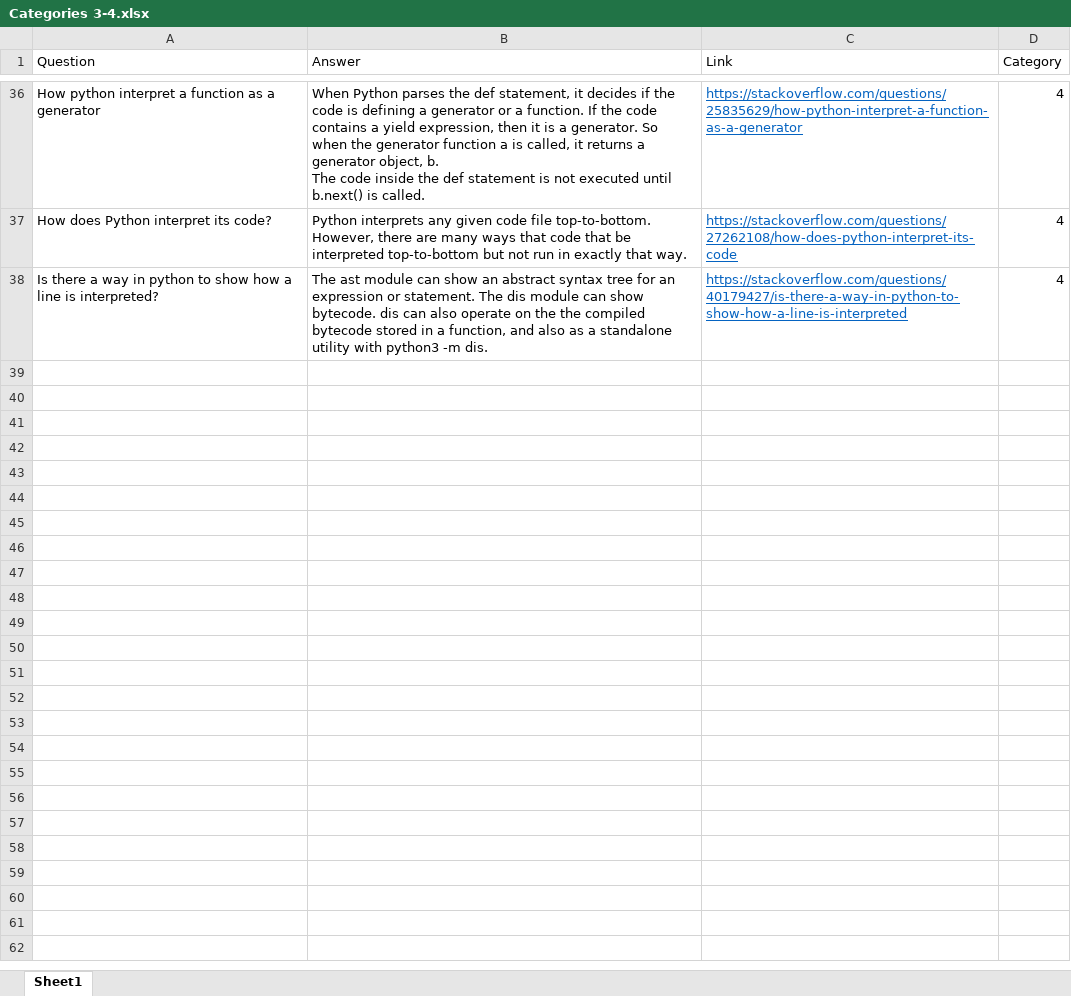
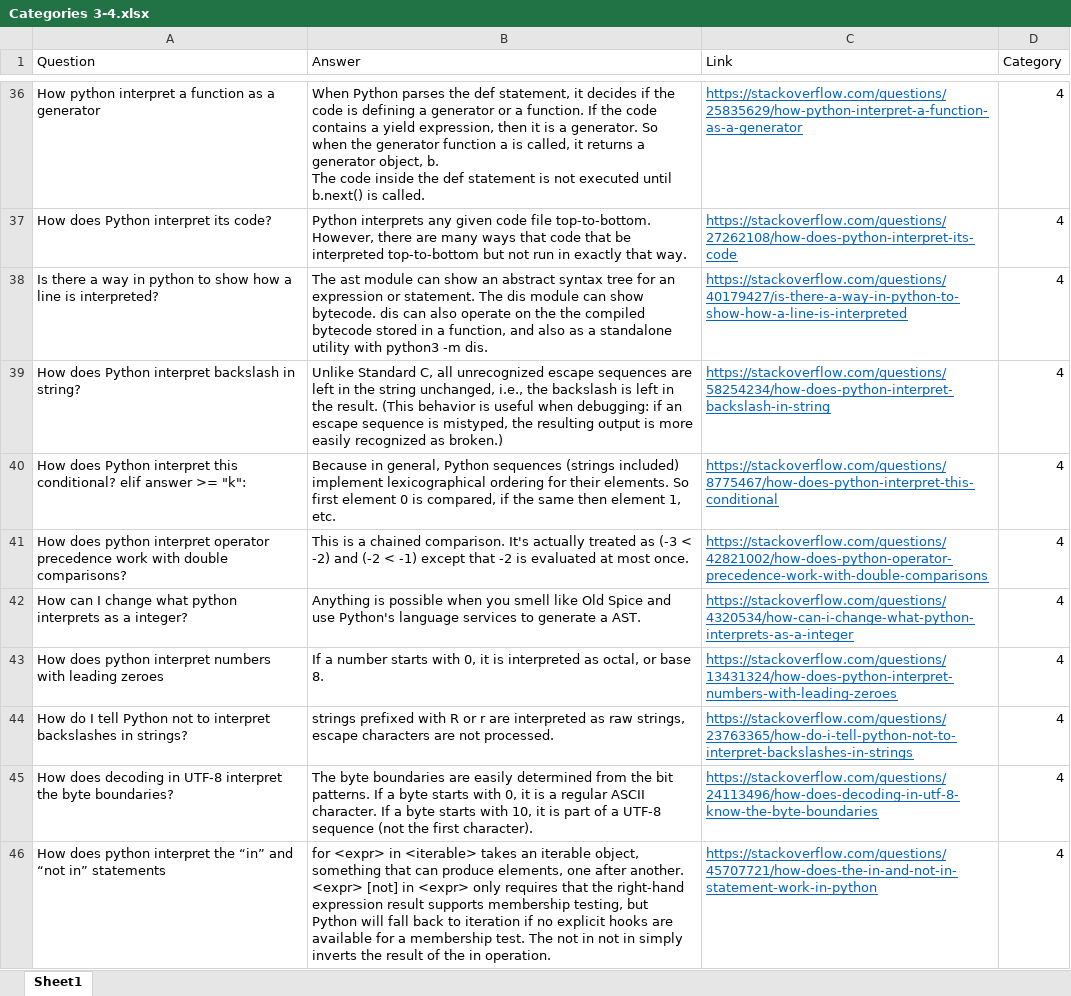
Before and after one commit to alishibli97/chatbot, an Excel workbook: Categories 3-4.xlsx, sheet Sheet1, drawn as a sheet; only a part is shown, gaps mark what is left out; values as stored, in another font and other column widths than the file's, no borders; ↵ is a line break in a cell; the diff covers the shown part only; the diff names each change by its address in the sheet, - before the commit and + after, or states it on an @@ line.

Commit message:
added category 4

```diff
--- a/Categories 3-4.xlsx (sheet Sheet1)
+++ b/Categories 3-4.xlsx (sheet Sheet1)
+row 39: How does Python interpret backslash in string? | Unlike Standard C, all unrecognized escape sequences are left in the string unchanged, i.e., the backslash is left in the result. (This behavior is useful when debugging: if an escape sequence is mistyped, the resulting output is more easily recognized as broken.) | https://stackoverflow.com/questions/58254234/how-does-python-interpret-backslash-in-string | 4
+row 40: How does Python interpret this conditional? elif answer >= "k": | Because in general, Python sequences (strings included) implement lexicographical ordering for their elements. So first element 0 is compared, if the same then element 1, etc. | https://stackoverflow.com/questions/8775467/how-does-python-interpret-this-conditional | 4
+row 41: How does python interpret operator precedence work with double comparisons? | This is a chained comparison. It's actually treated as (-3 < -2) and (-2 < -1) except that -2 is evaluated at most once. | https://stackoverflow.com/questions/42821002/how-does-python-operator-precedence-work-with-double-comparisons | 4
+row 42: How can I change what python interprets as a integer? | Anything is possible when you smell like Old Spice and use Python's language services to generate a AST. | https://stackoverflow.com/questions/4320534/how-can-i-change-what-python-interprets-as-a-integer | 4
+row 43: How does python interpret numbers with leading zeroes | If a number starts with 0, it is interpreted as octal, or base 8. | https://stackoverflow.com/questions/13431324/how-does-python-interpret-numbers-with-leading-zeroes | 4
+row 44: How do I tell Python not to interpret backslashes in strings? | strings prefixed with R or r are interpreted as raw strings, escape characters are not processed. | https://stackoverflow.com/questions/23763365/how-do-i-tell-python-not-to-interpret-backslashes-in-strings | 4
+row 45: How does decoding in UTF-8 interpret the byte boundaries? | The byte boundaries are easily determined from the bit patterns. If a byte starts with 0, it is a regular ASCII character. If a byte starts with 10, it is part of a UTF-8 sequence (not the first character). | https://stackoverflow.com/questions/24113496/how-does-decoding-in-utf-8-know-the-byte-boundaries | 4
+row 46: How does python interpret the “in” and “not in” statements | for <expr> in <iterable> takes an iterable object, something that can produce elements, one after another. ↵ <expr> [not] in <expr> only requires that the right-hand expression result supports membership testing, but Python will fall back to iteration if no explicit hooks are available for a membership test. The not in not in simply inverts the result of the in operation. | https://stackoverflow.com/questions/45707721/how-does-the-in-and-not-in-statement-work-in-python | 4
```
Also changed, not shown: 8 added rows elsewhere in this sheet.
